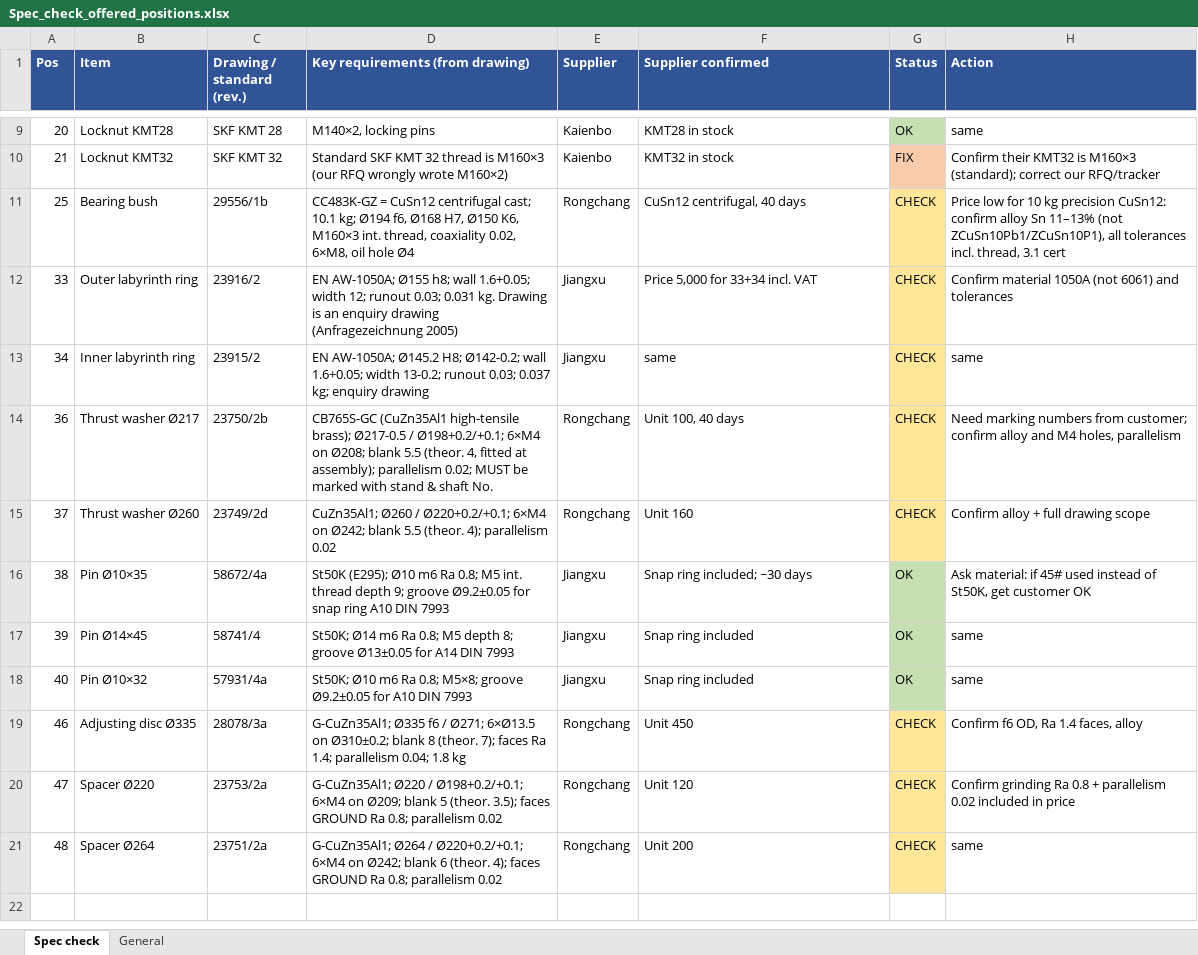
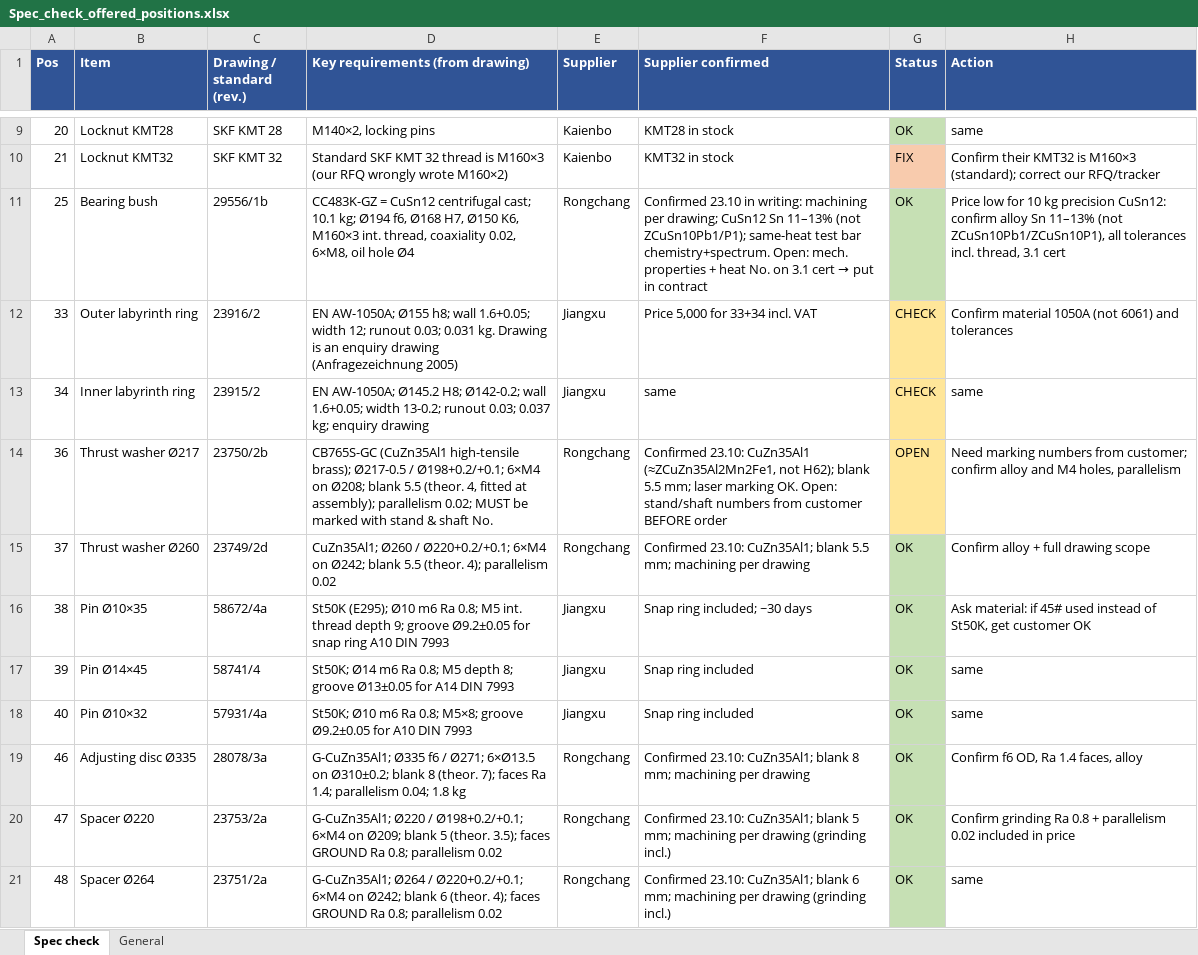
Before and after one commit to mmawzik/factory-search, an Excel workbook: analysis/Spec_check_offered_positions.xlsx, sheet Spec check, drawn as a sheet; only a part is shown, gaps mark what is left out; values as stored, in another font and other column widths than the file's, no borders; the diff names each change by its address in the sheet, - before the commit and + after, or states it on an @@ line.

```diff
--- a/analysis/Spec_check_offered_positions.xlsx (sheet Spec check)
+++ b/analysis/Spec_check_offered_positions.xlsx (sheet Spec check)
@@ F11 (Supplier confirmed): CuSn12 centrifugal, 40 days → Confirmed 23.10 in writing: machining per drawing; CuSn12 Sn 11–13% (not ZCuSn10Pb1/P1); same-heat test bar chemistry+spectrum. Open: mech. properties + heat No. on 3.1 cert → put in contract @@
-G11 (Status): CHECK
+G11 (Status): OK
-G11 fill: #FFE699
+G11 fill: #C6E0B4
-F14 (Supplier confirmed): Unit 100, 40 days
+F14 (Supplier confirmed): Confirmed 23.10: CuZn35Al1 (≈ZCuZn35Al2Mn2Fe1, not H62); blank 5.5 mm; laser marking OK. Open: stand/shaft numbers from customer BEFORE order
-G14 (Status): CHECK
+G14 (Status): OPEN
-F15 (Supplier confirmed): Unit 160
+F15 (Supplier confirmed): Confirmed 23.10: CuZn35Al1; blank 5.5 mm; machining per drawing
-G15 (Status): CHECK
+G15 (Status): OK
-G15 fill: #FFE699
+G15 fill: #C6E0B4
-F19 (Supplier confirmed): Unit 450
+F19 (Supplier confirmed): Confirmed 23.10: CuZn35Al1; blank 8 mm; machining per drawing
-G19:G21 (Status): CHECK
+G19:G21 (Status): OK
-G19:G21 fill: #FFE699
+G19:G21 fill: #C6E0B4
-F20 (Supplier confirmed): Unit 120
+F20 (Supplier confirmed): Confirmed 23.10: CuZn35Al1; blank 5 mm; machining per drawing (grinding incl.)
-F21 (Supplier confirmed): Unit 200
+F21 (Supplier confirmed): Confirmed 23.10: CuZn35Al1; blank 6 mm; machining per drawing (grinding incl.)
```
